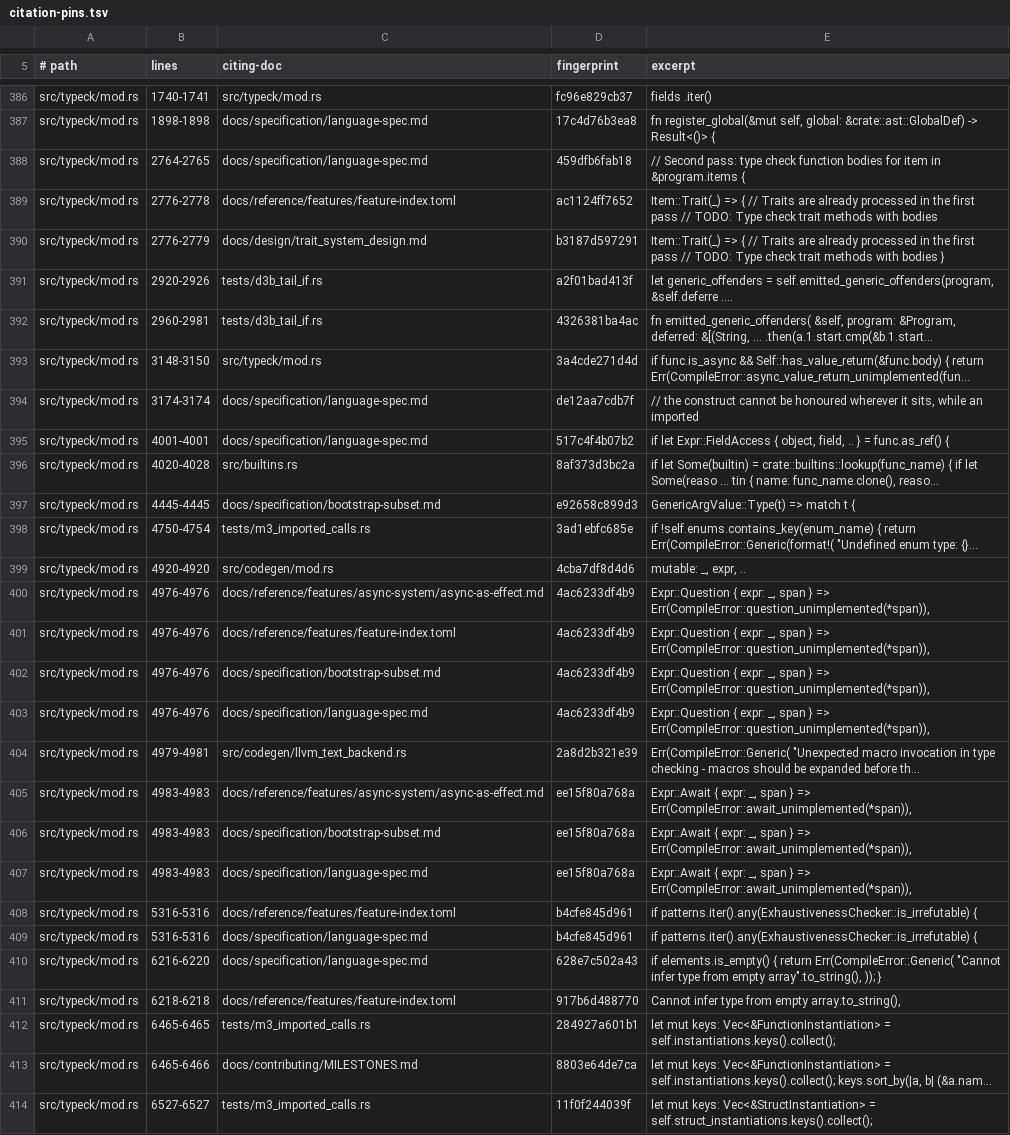
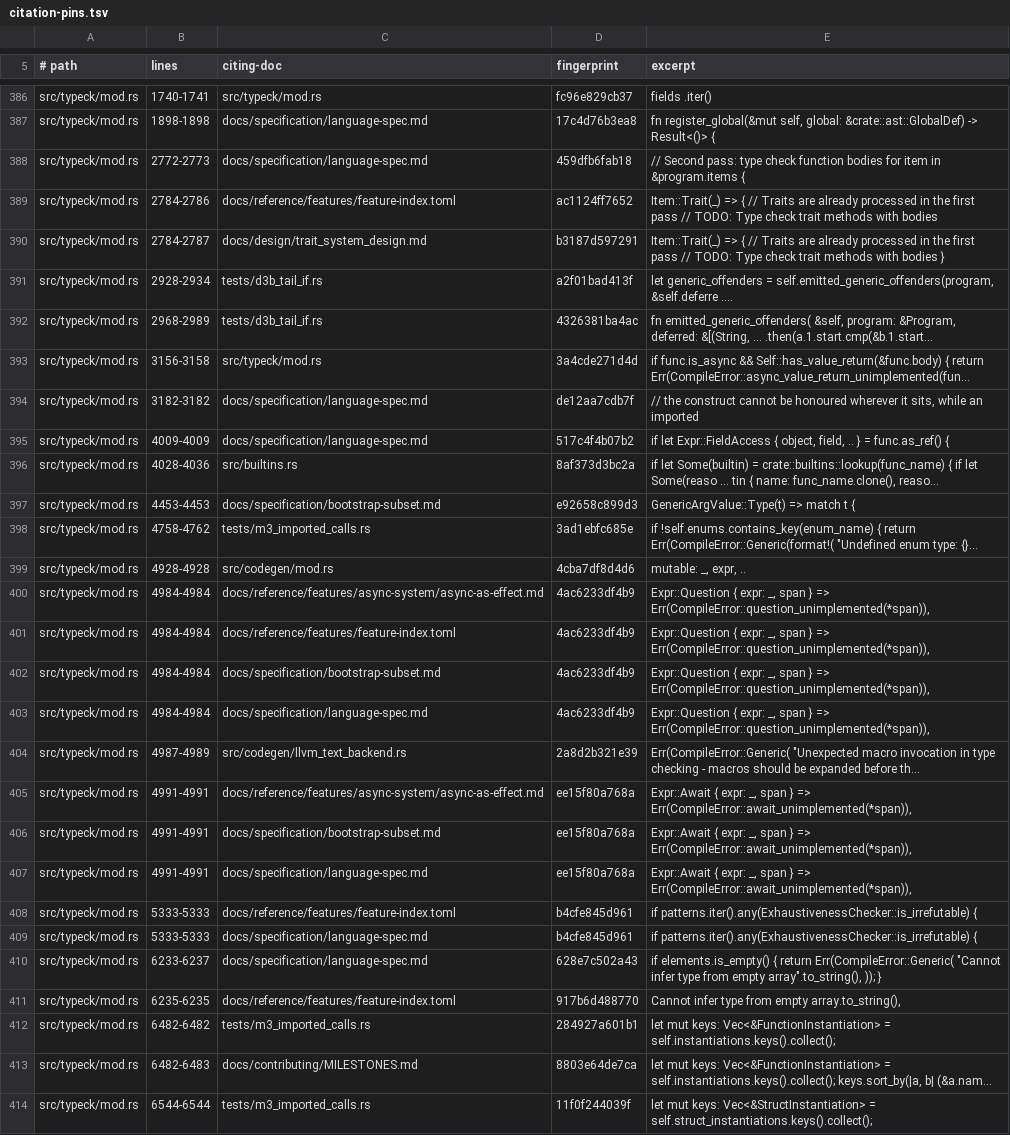
Before and after one commit to labforadvancedstudy/palladium-a, a TSV file: docs/citation-pins.tsv, drawn as a sheet; only a part is shown, gaps mark what is left out; long unchanged cells end in …; the diff covers the shown part only; the diff names each change by its address in the sheet, - before the commit and + after, or states it on an @@ line.

```diff
--- a/docs/citation-pins.tsv
+++ b/docs/citation-pins.tsv
-B388 (lines): 2764-2765
+B388 (lines): 2772-2773
-B389 (lines): 2776-2778
+B389 (lines): 2784-2786
-B390 (lines): 2776-2779
+B390 (lines): 2784-2787
-B391 (lines): 2920-2926
+B391 (lines): 2928-2934
-B392 (lines): 2960-2981
+B392 (lines): 2968-2989
-B393 (lines): 3148-3150
+B393 (lines): 3156-3158
-B394 (lines): 3174-3174
+B394 (lines): 3182-3182
-B395 (lines): 4001-4001
+B395 (lines): 4009-4009
-B396 (lines): 4020-4028
+B396 (lines): 4028-4036
-B397 (lines): 4445-4445
+B397 (lines): 4453-4453
-B398 (lines): 4750-4754
+B398 (lines): 4758-4762
-B399 (lines): 4920-4920
+B399 (lines): 4928-4928
-B400:B403 (lines): 4976-4976
+B400:B403 (lines): 4984-4984
-B404 (lines): 4979-4981
+B404 (lines): 4987-4989
-B405:B407 (lines): 4983-4983
+B405:B407 (lines): 4991-4991
-B408:B409 (lines): 5316-5316
+B408:B409 (lines): 5333-5333
-B410 (lines): 6216-6220
+B410 (lines): 6233-6237
-B411 (lines): 6218-6218
+B411 (lines): 6235-6235
-B412 (lines): 6465-6465
+B412 (lines): 6482-6482
-B413 (lines): 6465-6466
+B413 (lines): 6482-6483
-B414 (lines): 6527-6527
+B414 (lines): 6544-6544
```
Also changed, not shown: 21 edited cells elsewhere in this file, 31 other files.
